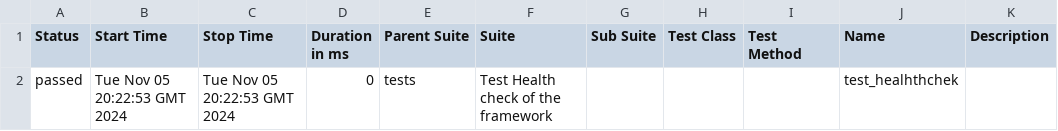
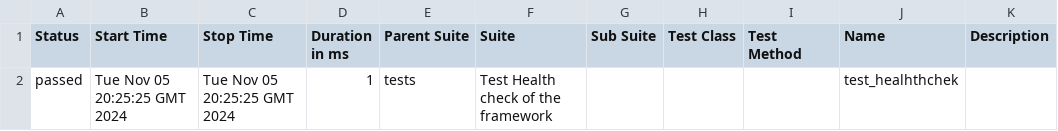
Before and after one commit to vkqapro/Trello_v1, a CSV file: data/suites.csv, drawn as a sheet.

```diff
--- a/data/suites.csv
+++ b/data/suites.csv
@@ -1,2 +1,2 @@
 "Status","Start Time","Stop Time","Duration in ms","Parent Suite","Suite","Sub Suite","Test Class","Test Method","Name","Description"
-"passed","Tue Nov 05 20:22:53 GMT 2024","Tue Nov 05 20:22:53 GMT 2024","0","tests","Test Health check of the framework","","","","test_healhthchek",""
+"passed","Tue Nov 05 20:25:25 GMT 2024","Tue Nov 05 20:25:25 GMT 2024","1","tests","Test Health check of the framework","","","","test_healhthchek",""
```
Also changed, not shown: 28 other files.
